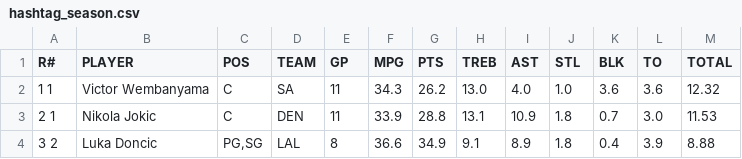
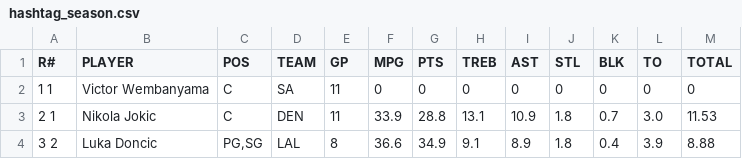
Before and after one commit to adamb2003/nba, a CSV file: data/hashtag_season.csv, drawn as a sheet; only a part is shown.

```diff
--- a/data/hashtag_season.csv
+++ b/data/hashtag_season.csv
@@ -1,3 +1,3 @@
 R#,PLAYER,POS,TEAM,GP,MPG,PTS,TREB,AST,STL,BLK,TO,TOTAL
-1  1,Victor Wembanyama,C,SA,11,34.3,26.2,13.0,4.0,1.0,3.6,3.6,12.32
+1  1,Victor Wembanyama,C,SA,11,0,0,0,0,0,0,0,0
 2  1,Nikola Jokic,C,DEN,11,33.9,28.8,13.1,10.9,1.8,0.7,3.0,11.53
```
Also changed, not shown: data/NBA_EV.csv, data/player_info.csv, 1 other file.
